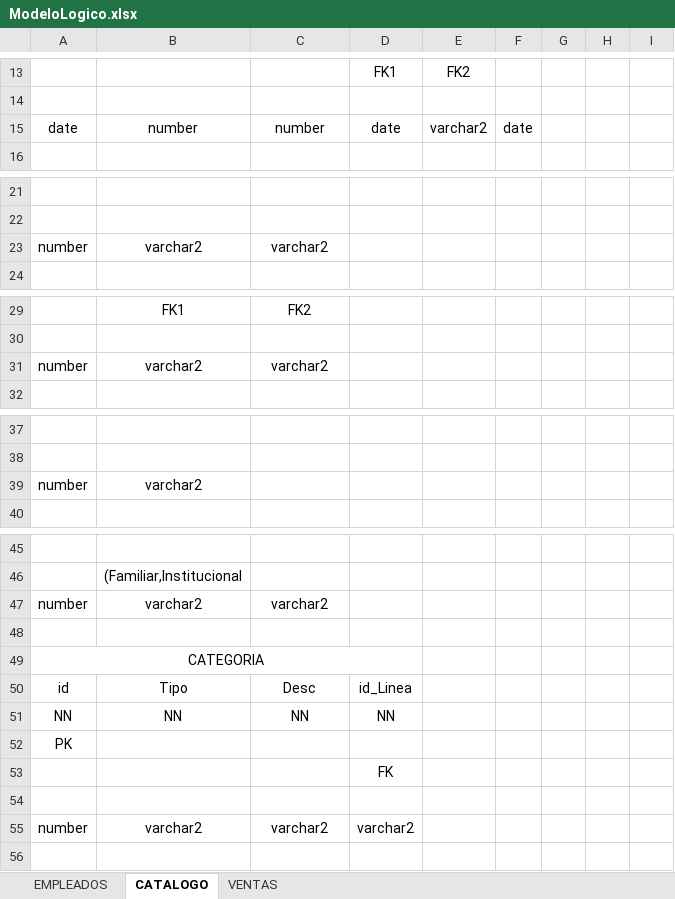
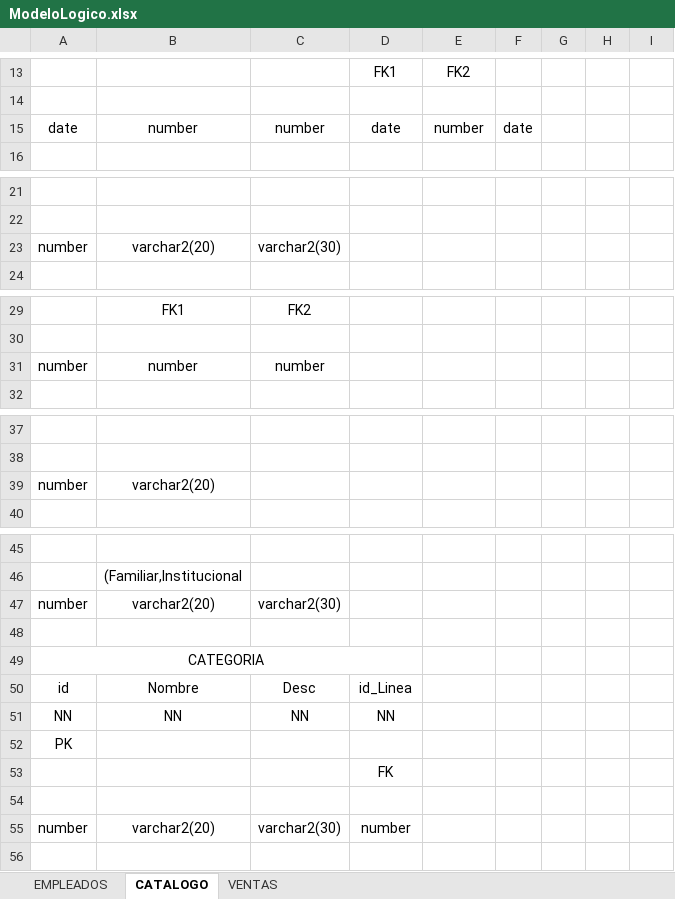
Before and after one commit to gctv01/BD1Project2019, an Excel workbook: Documentos/Rubrica1/ModeloLogico.xlsx, sheet CATALOGO, drawn as a sheet; only a part is shown, gaps mark what is left out; values as stored, in another font and other column widths than the file's, no borders; the diff covers the shown part only; the diff names each change by its address in the sheet, - before the commit and + after, or states it on an @@ line.

```diff
--- a/Documentos/Rubrica1/ModeloLogico.xlsx (sheet CATALOGO)
+++ b/Documentos/Rubrica1/ModeloLogico.xlsx (sheet CATALOGO)
-E15: varchar2
+E15: number
-B23: varchar2
+B23: varchar2(20)
-C23: varchar2
+C23: varchar2(30)
-B31: varchar2
+B31: number
-C31: varchar2
+C31: number
-B39: varchar2
+B39: varchar2(20)
-B47: varchar2
+B47: varchar2(20)
-C47: varchar2
+C47: varchar2(30)
-B50: Tipo
+B50: Nombre
-B55: varchar2
+B55: varchar2(20)
-C55: varchar2
+C55: varchar2(30)
-D55: varchar2
+D55: number
```
Also changed, not shown: 17 added rows, 1 removed row, 15 edited cells and merged cells elsewhere in this sheet, sheet VENTAS, 1 other file.
